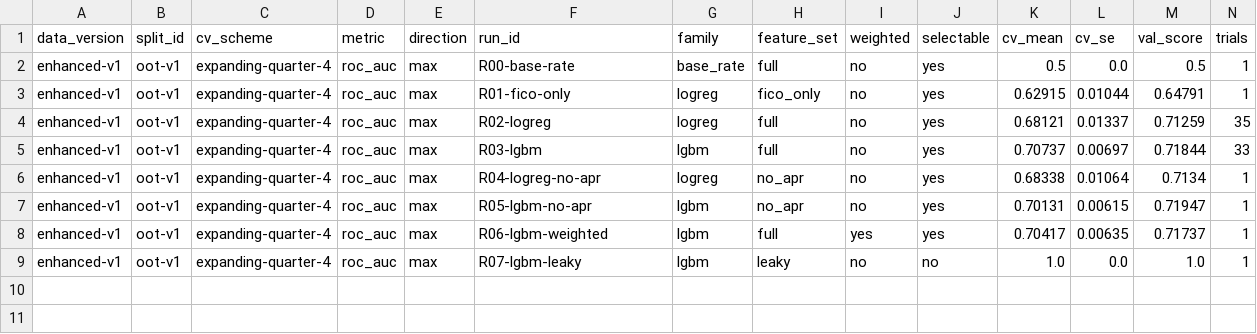
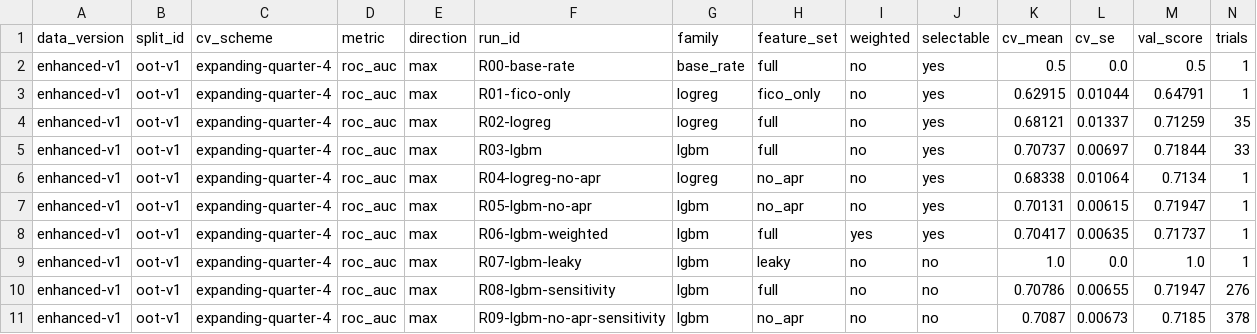
Before and after one commit to alessiot/credit-risk-modeling, a CSV file: reports/leaderboard.csv, drawn as a sheet; only a part is shown; rows hold the shown columns only; the diff names each change by its address in the sheet, - before the commit and + after, or states it on an @@ line.

Commit message:
fix: correct convergence and leakage claims, add sensitivity searches, scope artifact inputs to used columns

```diff
--- a/reports/leaderboard.csv
+++ b/reports/leaderboard.csv
+row 10: enhanced-v1 | oot-v1 | expanding-quarter-4 | roc_auc | max | R08-lgbm-sensitivity | lgbm | full | no | no | 0.70786 | 0.00655 | 0.71947 | 276
+row 11: enhanced-v1 | oot-v1 | expanding-quarter-4 | roc_auc | max | R09-lgbm-no-apr-sensitivity | lgbm | no_apr | no | no | 0.7087 | 0.00673 | 0.7185 | 378
```
Also changed, not shown: 23 other files.
